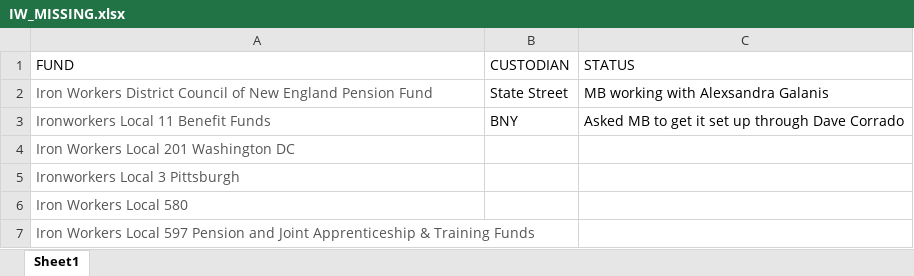
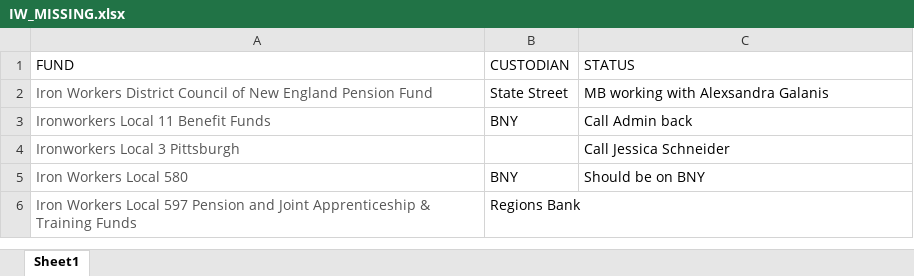
Before and after one commit to ygonzalez/bt_copy_test, an Excel workbook: lib/tasks/IW_MISSING.xlsx, sheet Sheet1, drawn as a sheet; values as stored, in another font and other column widths than the file's, no borders; removed rows and columns are numbered as before the commit, all else as after; the diff names each change by its address in the sheet, - before the commit and + after, or states it on an @@ line.

```diff
--- a/lib/tasks/IW_MISSING.xlsx (sheet Sheet1)
+++ b/lib/tasks/IW_MISSING.xlsx (sheet Sheet1)
-C3 (STATUS): Asked MB to get it set up through Dave Corrado
+C3 (STATUS): Call Admin back
-row 4: Iron Workers Local 201 Washington DC
-C4 (STATUS): (empty)
+C4 (STATUS): Call Jessica Schneider
-B5 (CUSTODIAN): (empty)
+B5 (CUSTODIAN): BNY
-C5 (STATUS): (empty)
+C5 (STATUS): Should be on BNY
-B6 (CUSTODIAN): (empty)
+B6 (CUSTODIAN): Regions Bank
```
Also changed, not shown: 20 other files.
